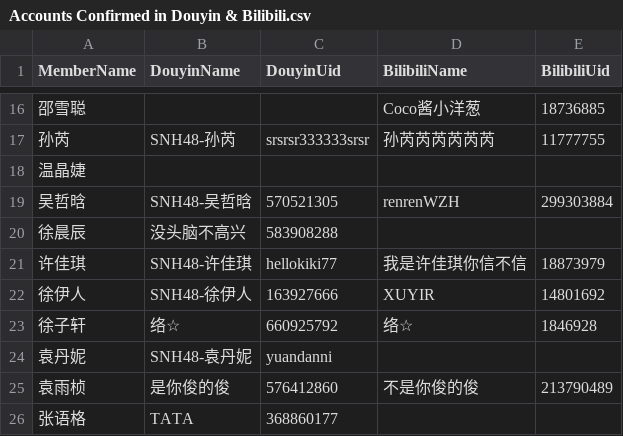
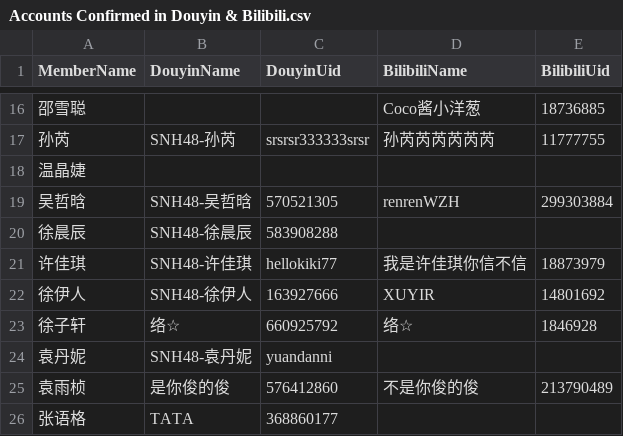
Before and after one commit to xyleey/Notes-for-Media-Team, a CSV file: Accounts Confirmed in Douyin & Bilibili.csv, drawn as a sheet; only a part is shown, gaps mark what is left out.

Commit message:
Update Accounts Confirmed in Douyin & Bilibili.csv

```diff
--- a/Accounts Confirmed in Douyin & Bilibili.csv
+++ b/Accounts Confirmed in Douyin & Bilibili.csv
@@ -19,3 +19,3 @@ MemberName,DouyinName,DouyinUid,BilibiliName,BilibiliUid
 吴哲晗,SNH48-吴哲晗,570521305,renrenWZH,299303884
-徐晨辰,没头脑不高兴,583908288,,
+徐晨辰,SNH48-徐晨辰,583908288,,
 许佳琪,SNH48-许佳琪,hellokiki77,我是许佳琪你信不信,18873979
```
